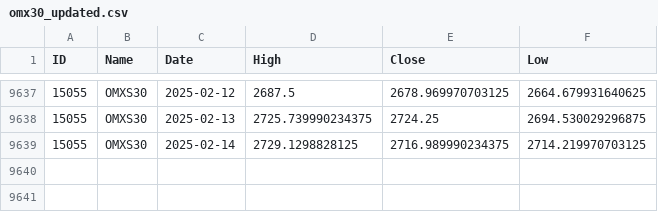
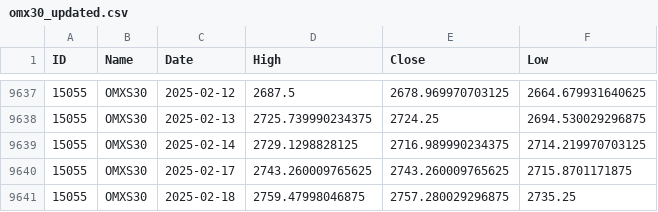
Before and after one commit to pro-quant/omx-index-daily-data-updater, a CSV file: omx30_updated.csv, drawn as a sheet; only a part is shown, gaps mark what is left out.

```diff
--- a/omx30_updated.csv
+++ b/omx30_updated.csv
@@ -9639 +9639,3 @@ ID;Name;Date;High;Close;Low
 15055;OMXS30;2025-02-14;2729.1298828125;2716.989990234375;2714.219970703125
+15055;OMXS30;2025-02-17;2743.260009765625;2743.260009765625;2715.8701171875
+15055;OMXS30;2025-02-18;2759.47998046875;2757.280029296875;2735.25
```
